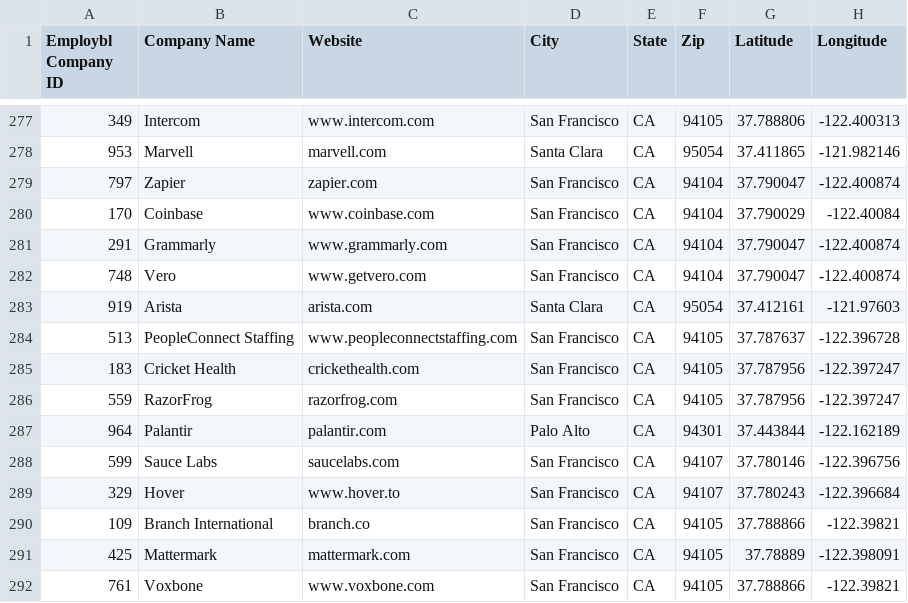
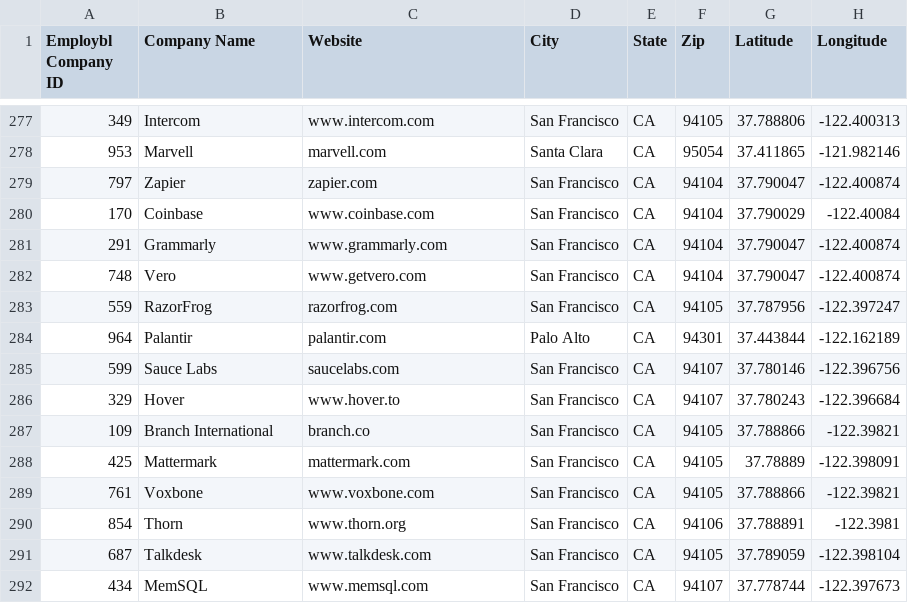
Before and after one commit to asterixmilind/Coursera_Capstone, a CSV file: Comapnies_sf.csv, drawn as a sheet; only a part is shown, gaps mark what is left out; the shorter side is filled out with more unchanged rows; the diff names each change by its address in the sheet, - before the commit and + after, or states it on an @@ line.

Commit message:
Add files via upload

```diff
--- a/Comapnies_sf.csv
+++ b/Comapnies_sf.csv
-row 283: 919 | Arista | arista.com | Santa Clara | CA | 95054 | 37.412161 | -121.97603
-row 284: 513 | PeopleConnect Staffing | www.peopleconnectstaffing.com | San Francisco | CA | 94105 | 37.787637 | -122.396728
-row 285: 183 | Cricket Health | crickethealth.com | San Francisco | CA | 94105 | 37.787956 | -122.397247
```
